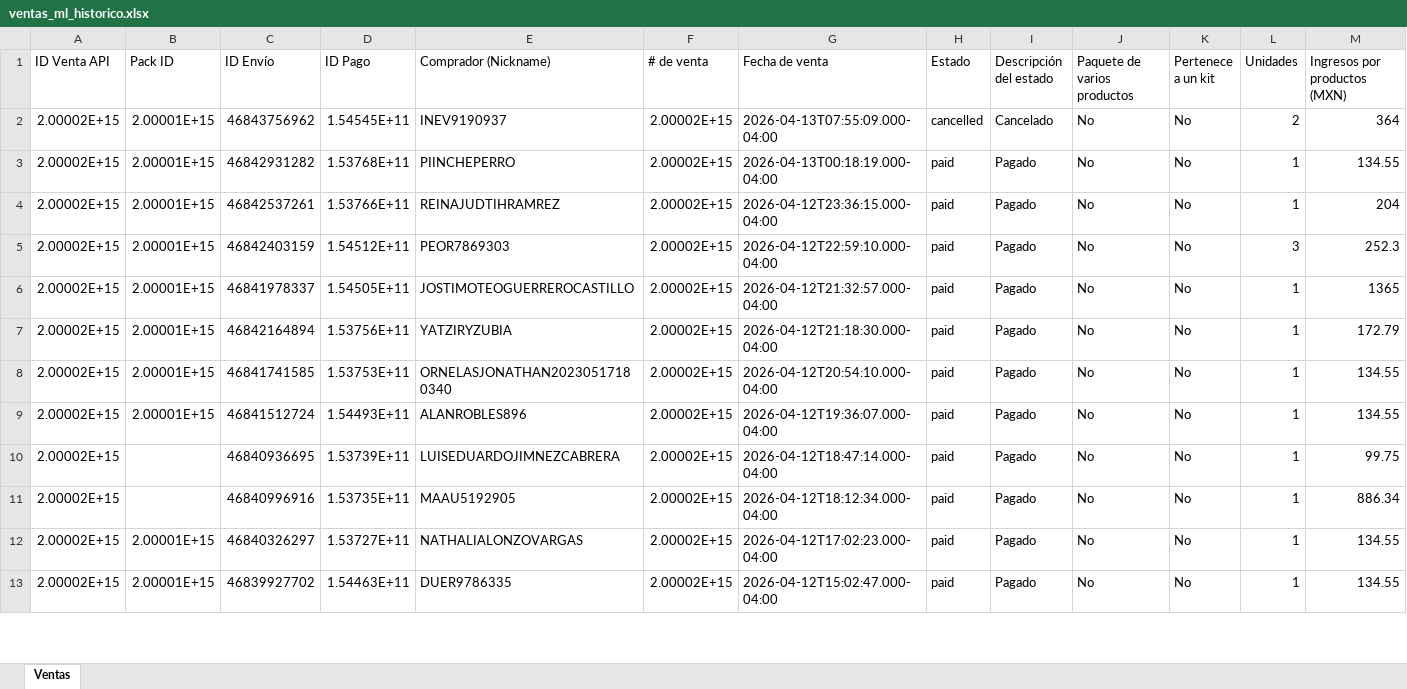
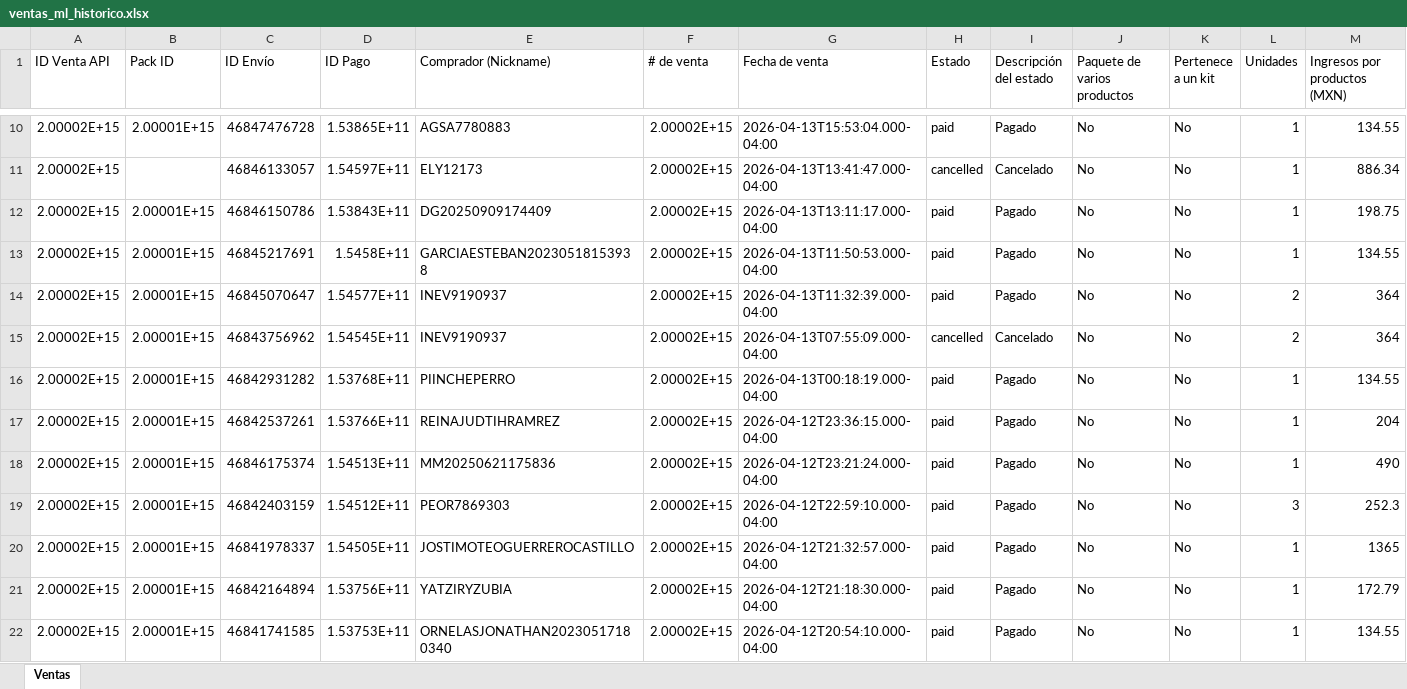
Before and after one commit to morekaoficial-lgtm/Ventas-ML, an Excel workbook: ventas_ml_historico.xlsx, sheet Ventas, drawn as a sheet; only a part is shown, gaps mark what is left out; the shorter side is filled out with more unchanged rows; values as stored, in another font and other column widths than the file's, no borders; rows hold the shown columns only; the diff covers the shown part only; the diff names each change by its address in the sheet, - before the commit and + after, or states it on an @@ line.

Commit message:
Reporte ventas ML - 2026-04-14 21:00

```diff
--- a/ventas_ml_historico.xlsx (sheet Ventas)
+++ b/ventas_ml_historico.xlsx (sheet Ventas)
+row 10: 2.00002E+15 | 2.00001E+15 | 46847476728 | 1.53865E+11 | AGSA7780883 | 2.00002E+15 | 2026-04-13T15:53:04.000-04:00 | paid | Pagado | No | No | 1 | 134.55
+row 11: 2.00002E+15 |  | 46846133057 | 1.54597E+11 | ELY12173 | 2.00002E+15 | 2026-04-13T13:41:47.000-04:00 | cancelled | Cancelado | No | No | 1 | 886.34
+row 12: 2.00002E+15 | 2.00001E+15 | 46846150786 | 1.53843E+11 | DG20250909174409 | 2.00002E+15 | 2026-04-13T13:11:17.000-04:00 | paid | Pagado | No | No | 1 | 198.75
+row 13: 2.00002E+15 | 2.00001E+15 | 46845217691 | 1.5458E+11 | GARCIAESTEBAN20230518153938 | 2.00002E+15 | 2026-04-13T11:50:53.000-04:00 | paid | Pagado | No | No | 1 | 134.55
+row 14: 2.00002E+15 | 2.00001E+15 | 46845070647 | 1.54577E+11 | INEV9190937 | 2.00002E+15 | 2026-04-13T11:32:39.000-04:00 | paid | Pagado | No | No | 2 | 364
+row 18: 2.00002E+15 | 2.00001E+15 | 46846175374 | 1.54513E+11 | MM20250621175836 | 2.00002E+15 | 2026-04-12T23:21:24.000-04:00 | paid | Pagado | No | No | 1 | 490
```
Also changed, not shown: 8 added rows and 3 moved rows elsewhere in this sheet.
